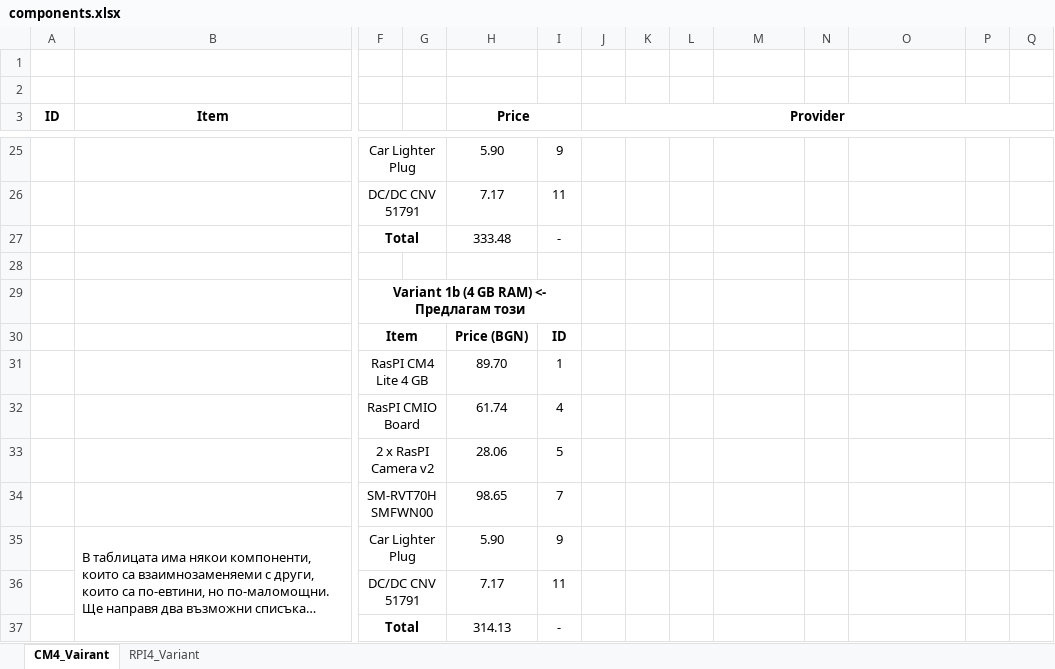
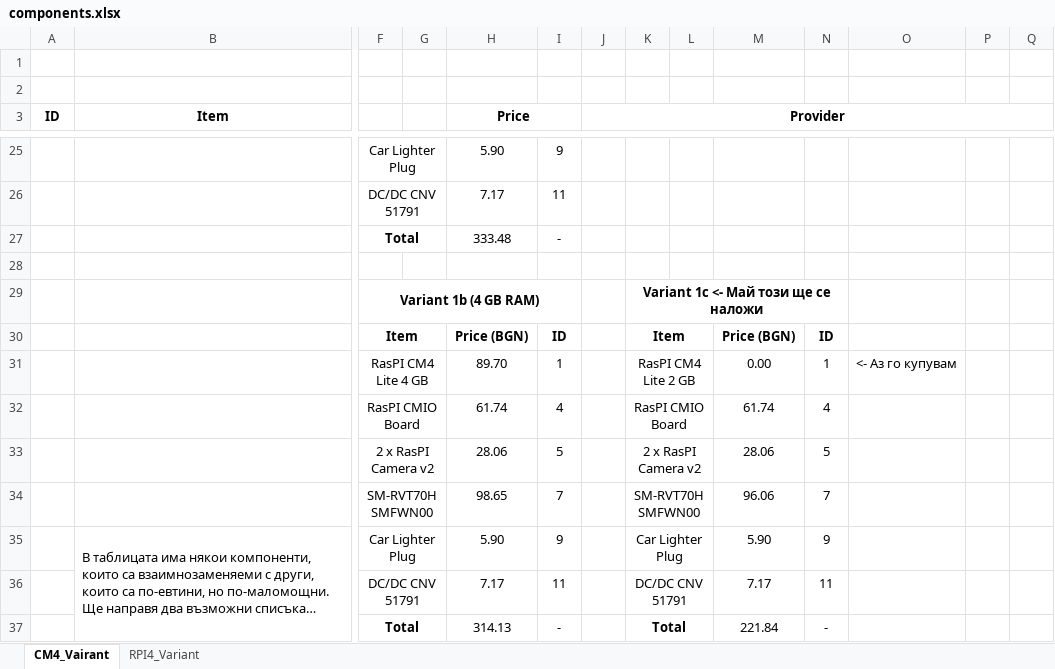
Before and after one commit to generot/driving-assistance-system, an Excel workbook: docs/components.xlsx, sheet CM4_Vairant, drawn as a sheet; only a part is shown, gaps mark what is left out; long unchanged cells end in …; values as stored, in another font and other column widths than the file's, no borders; removed rows and columns are numbered as before the commit, all else as after; rows hold the shown columns only; the diff names each change by its address in the sheet, - before the commit and + after, or states it on an @@ line.

Commit message:
Strategy update, details in components.xlsx and daily_updates.txt

```diff
--- a/docs/components.xlsx (sheet CM4_Vairant)
+++ b/docs/components.xlsx (sheet CM4_Vairant)
-row 29:  |  | Variant 1b (4 GB RAM) <- Предлагам този
-row 30:  |  | Item |  | Price (BGN) | ID
-row 31:  |  | RasPI CM4 Lite 4 GB |  | 89.70 | 1
-row 32:  |  | RasPI CMIO Board |  | 61.74 | 4
-row 33:  |  | 2 x RasPI Camera v2 |  | 28.06 | 5
-row 34:  |  | SM-RVT70HSMFWN00 |  | 98.65 | 7
+row 29:  |  | Variant 1b (4 GB RAM) |  |  |  |  | Variant 1c <- Май този ще се наложи
+row 30:  |  | Item |  | Price (BGN) | ID |  | Item |  | Price (BGN) | ID
+row 31:  |  | RasPI CM4 Lite 4 GB |  | 89.70 | 1 |  | RasPI CM4 Lite 2 GB |  | 0.00 | 1 | <- Аз го купувам
+row 32:  |  | RasPI CMIO Board |  | 61.74 | 4 |  | RasPI CMIO Board |  | 61.74 | 4
+row 33:  |  | 2 x RasPI Camera v2 |  | 28.06 | 5 |  | 2 x RasPI Camera v2 |  | 28.06 | 5
+row 34:  |  | SM-RVT70HSMFWN00 |  | 98.65 | 7 |  | SM-RVT70HSMFWN00 |  | 96.06 | 7
-K35: (empty)
+K35: Car Lighter Plug
+K35:L35 merged
-M35: (empty)
+M35: 5.90
-N35: (empty)
+N35: 9
-K36: (empty)
+K36: DC/DC CNV 51791
+K36:L36 merged
-M36: (empty)
+M36: 7.17
-N36: (empty)
+N36: 11
-K37: (empty)
+K37: Total
+K37:L37 merged
-M37: (empty)
+M37: 221.84
-N37: (empty)
+N37: -
```
Also changed, not shown: 3 other files.
